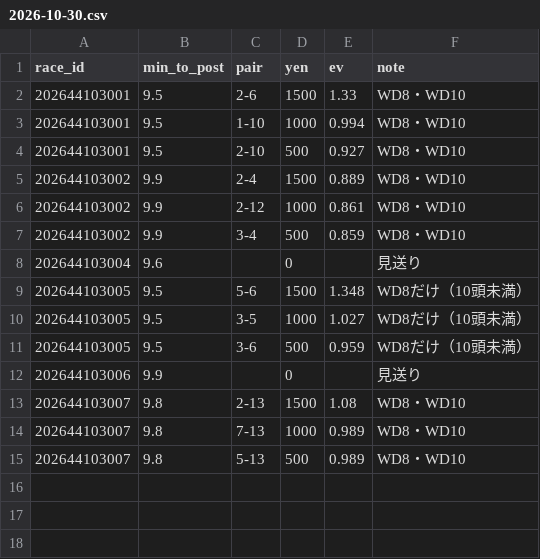
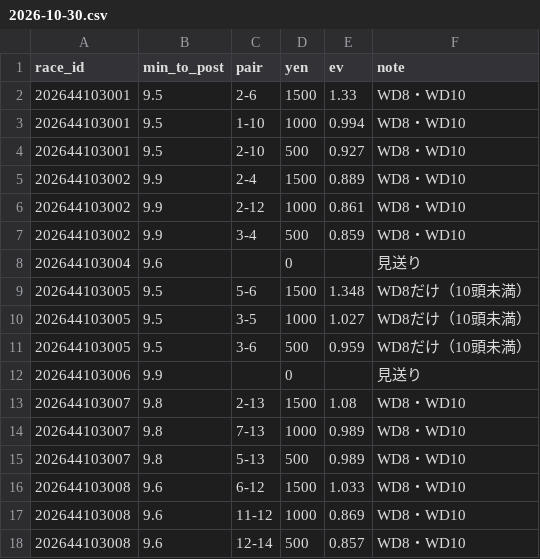
Before and after one commit to ojplmokn-rgb/boatrace-collect, a CSV file: keiba_preds/2026-10-30.csv, drawn as a sheet.

```diff
--- a/keiba_preds/2026-10-30.csv
+++ b/keiba_preds/2026-10-30.csv
@@ -15 +15,4 @@
 202644103007,9.8,5-13,500,0.989,WD8・WD10
+202644103008,9.6,6-12,1500,1.033,WD8・WD10
+202644103008,9.6,11-12,1000,0.869,WD8・WD10
+202644103008,9.6,12-14,500,0.857,WD8・WD10
```
